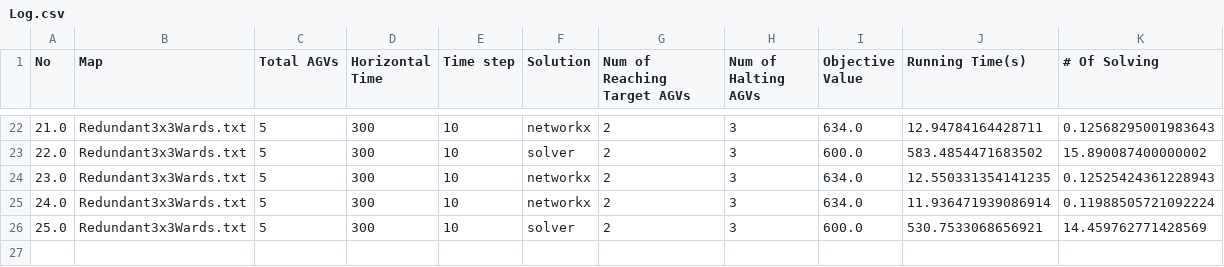
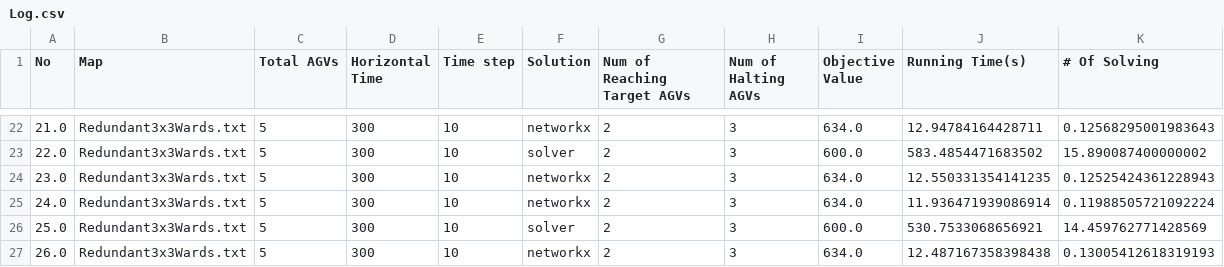
Before and after one commit to hivx/code-sm-AGV, a CSV file: Log.csv, drawn as a sheet; only a part is shown, gaps mark what is left out; the diff names each change by its address in the sheet, - before the commit and + after, or states it on an @@ line.

```diff
--- a/Log.csv
+++ b/Log.csv
+row 27: 26.0 | Redundant3x3Wards.txt | 5 | 300 | 10 | networkx | 2 | 3 | 634.0 | 12.487167358398438 | 0.13005412618319193
```
Also changed, not shown: 5 other files.
